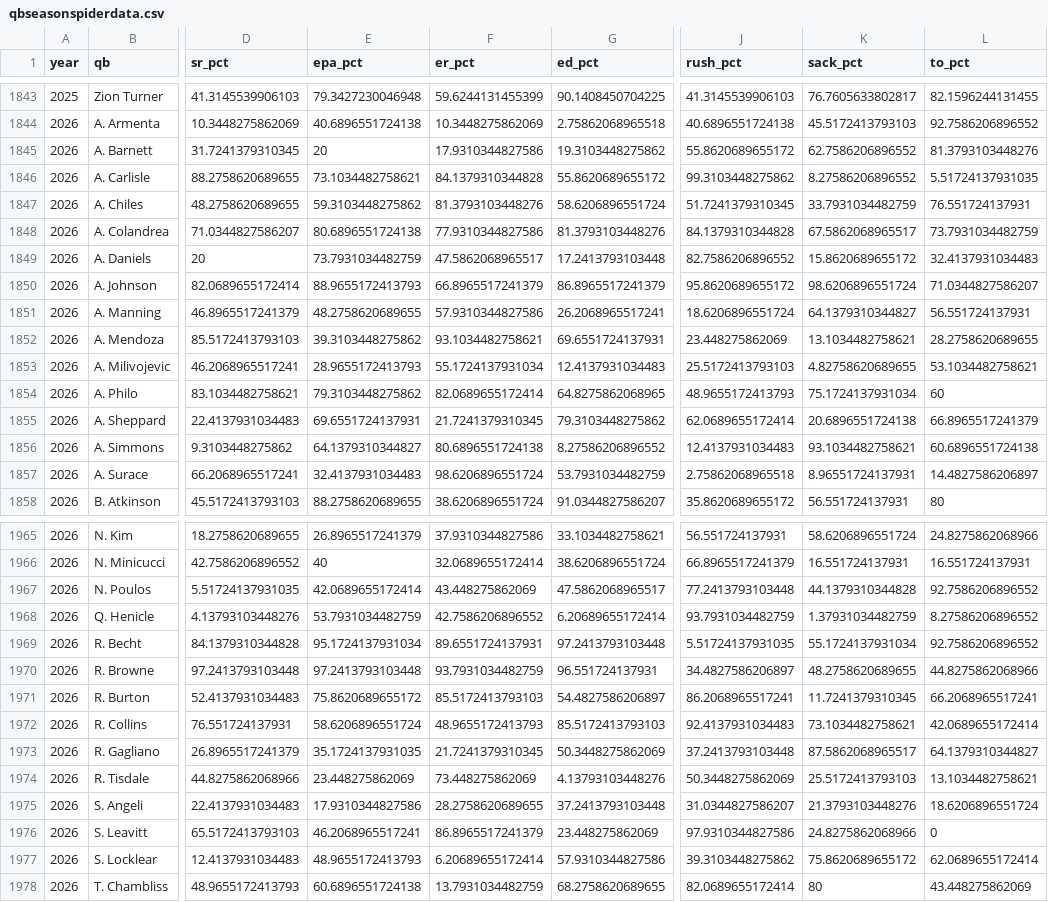
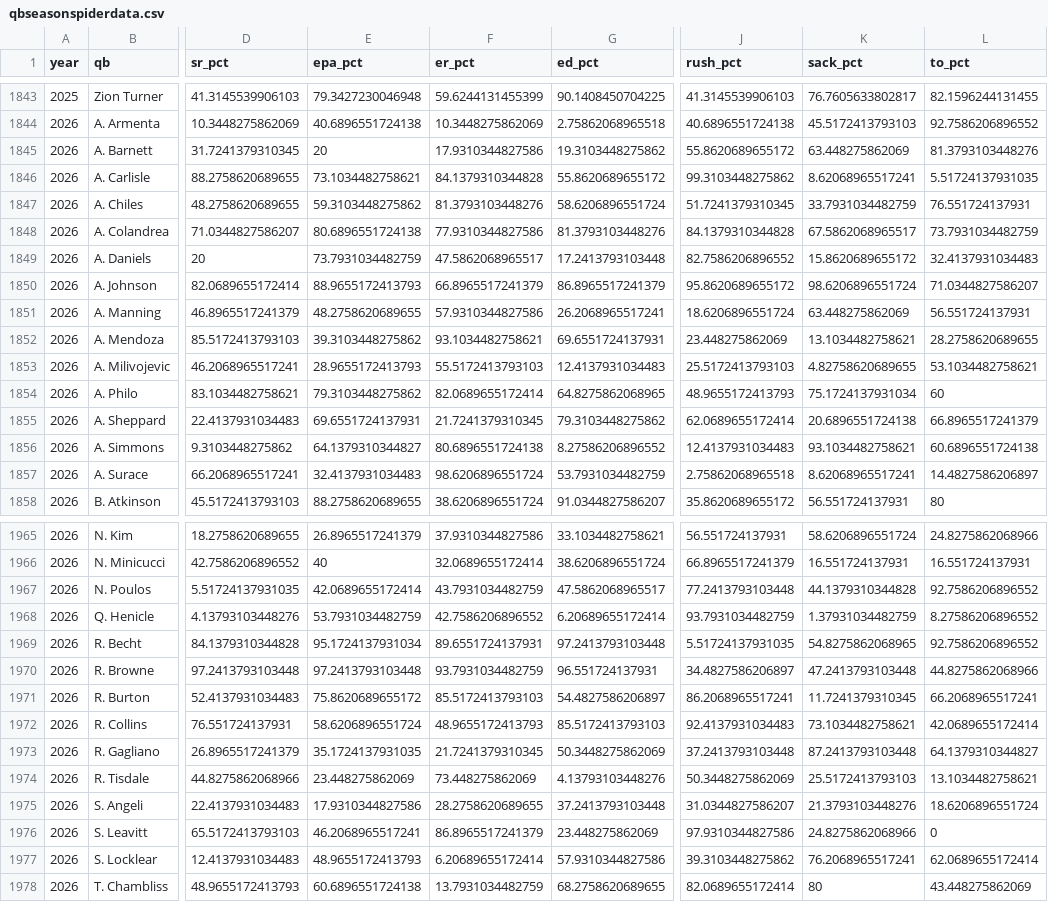
Before and after one commit to CFBNumbers/qbspidercharts, a CSV file: qbseasonspiderdata.csv, drawn as a sheet; only a part is shown, gaps mark what is left out; the diff covers the shown part only; the diff names each change by its address in the sheet, - before the commit and + after, or states it on an @@ line.

```diff
--- a/qbseasonspiderdata.csv
+++ b/qbseasonspiderdata.csv
-K1845 (sack_pct): 62.7586206896552
+K1845 (sack_pct): 63.448275862069
-K1846 (sack_pct): 8.27586206896552
+K1846 (sack_pct): 8.62068965517241
-K1851 (sack_pct): 64.1379310344827
+K1851 (sack_pct): 63.448275862069
-F1853 (er_pct): 55.1724137931034
+F1853 (er_pct): 55.5172413793103
-K1857 (sack_pct): 8.96551724137931
+K1857 (sack_pct): 8.62068965517241
-F1967 (er_pct): 43.448275862069
+F1967 (er_pct): 43.7931034482759
-K1969 (sack_pct): 55.1724137931034
+K1969 (sack_pct): 54.8275862068965
-K1970 (sack_pct): 48.2758620689655
+K1970 (sack_pct): 47.2413793103448
-K1973 (sack_pct): 87.5862068965517
+K1973 (sack_pct): 87.2413793103448
-K1977 (sack_pct): 75.8620689655172
+K1977 (sack_pct): 76.2068965517241
```
Also changed, not shown: 33 edited cells elsewhere in this file, griddata.csv, spidercompdata.csv.
